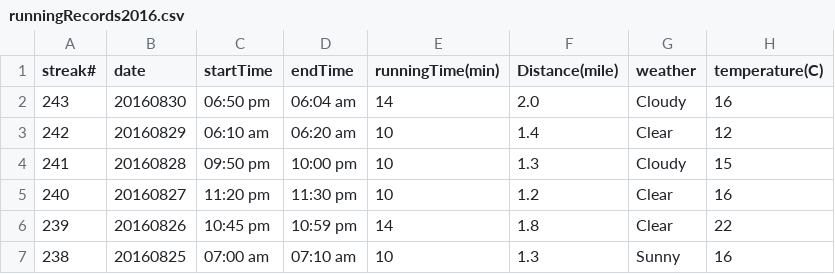
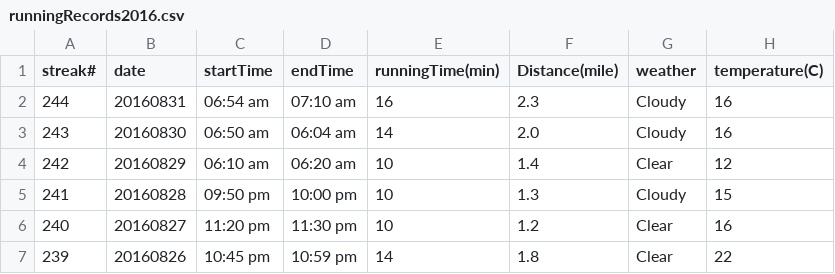
Before and after one commit to conge/RunningStreak, a CSV file: runningRecords2016.csv, drawn as a sheet; only a part is shown; the shorter side is filled out with more unchanged rows.

Commit message:
Streak 244. run 16 min, ankle has no pain

```diff
--- a/runningRecords2016.csv
+++ b/runningRecords2016.csv
@@ -1,3 +1,4 @@
 streak#,date,startTime,endTime,runningTime(min),Distance(mile),weather,temperature(C)
-243,20160830,06:50 pm,06:04 am,14,2.0,Cloudy,16
+244,20160831,06:54 am,07:10 am,16,2.3,Cloudy,16
+243,20160830,06:50 am,06:04 am,14,2.0,Cloudy,16
 242,20160829,06:10 am,06:20 am,10,1.4,Clear,12
```
Also changed, not shown: 1 other file.
